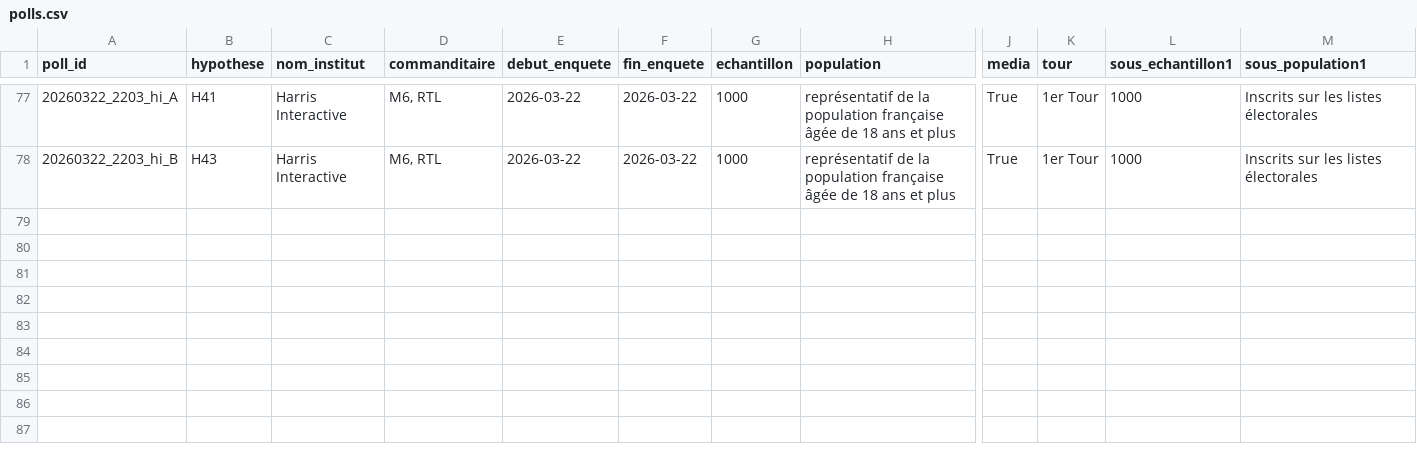
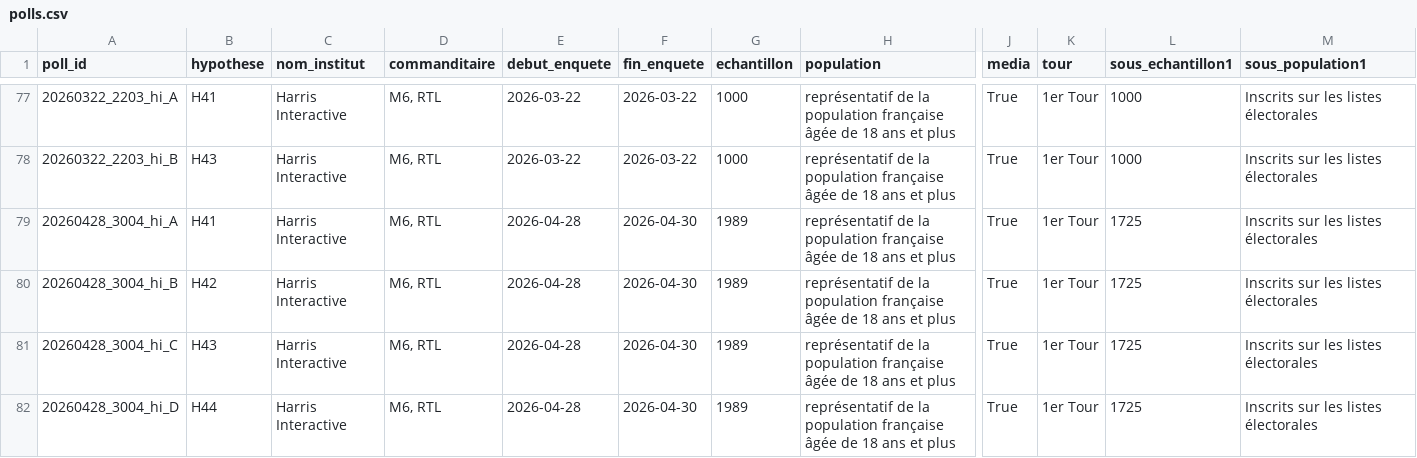
Before and after one commit to MieuxVoter/presidentielle2027, a CSV file: polls.csv, drawn as a sheet; only a part is shown, gaps mark what is left out; rows hold the shown columns only; the diff names each change by its address in the sheet, - before the commit and + after, or states it on an @@ line.

```diff
--- a/polls.csv
+++ b/polls.csv
+row 79: 20260428_3004_hi_A | H41 | Harris Interactive | M6, RTL | 2026-04-28 | 2026-04-30 | 1989 | représentatif de la population française âgée de 18 ans et plus | True | 1er Tour | 1725 | Inscrits sur les listes électorales
+row 80: 20260428_3004_hi_B | H42 | Harris Interactive | M6, RTL | 2026-04-28 | 2026-04-30 | 1989 | représentatif de la population française âgée de 18 ans et plus | True | 1er Tour | 1725 | Inscrits sur les listes électorales
+row 81: 20260428_3004_hi_C | H43 | Harris Interactive | M6, RTL | 2026-04-28 | 2026-04-30 | 1989 | représentatif de la population française âgée de 18 ans et plus | True | 1er Tour | 1725 | Inscrits sur les listes électorales
+row 82: 20260428_3004_hi_D | H44 | Harris Interactive | M6, RTL | 2026-04-28 | 2026-04-30 | 1989 | représentatif de la population française âgée de 18 ans et plus | True | 1er Tour | 1725 | Inscrits sur les listes électorales
```
Also changed, not shown: 4 other files.
